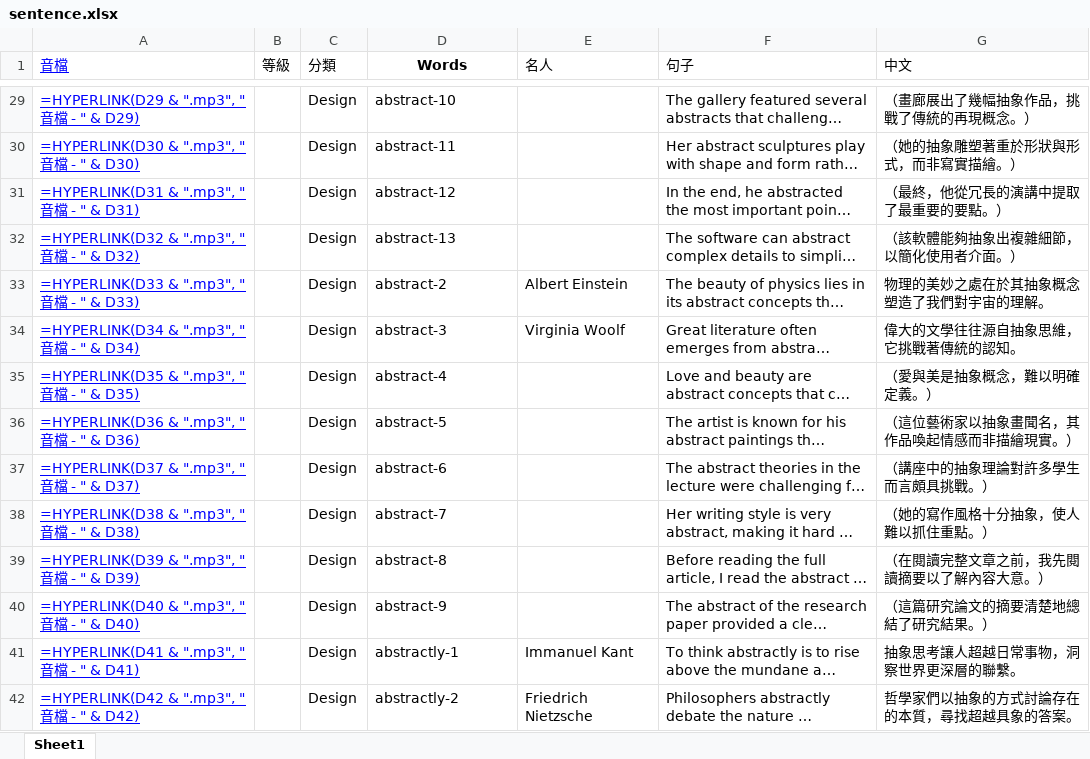
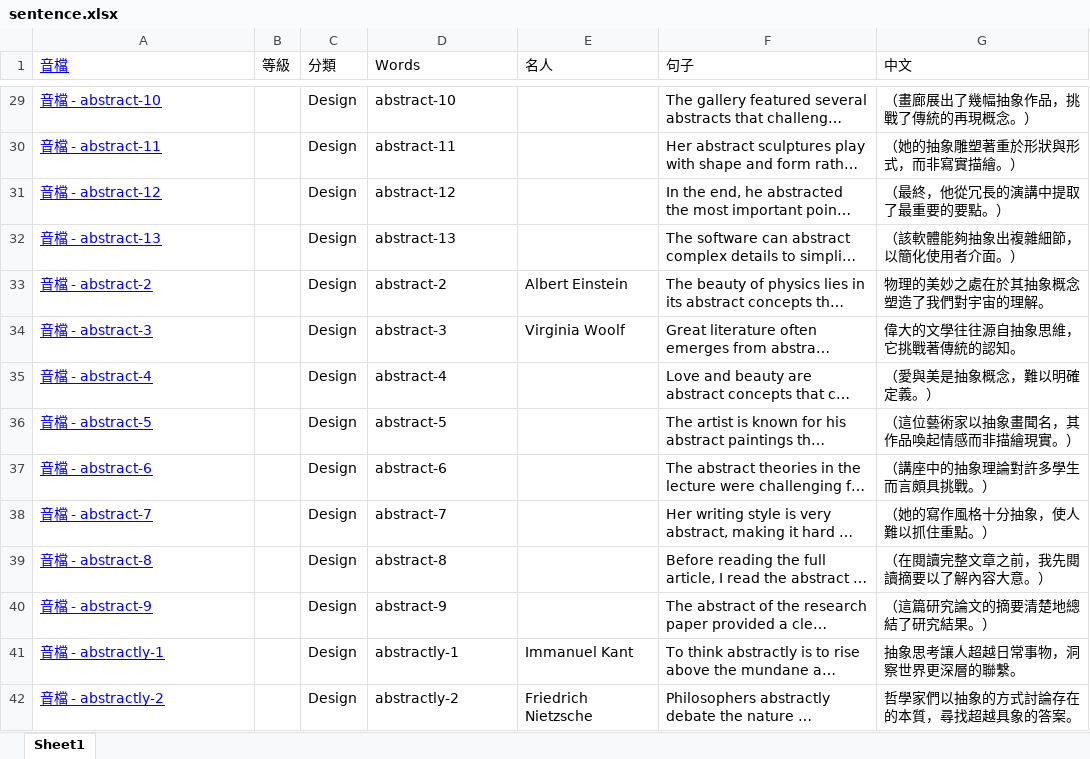
Before and after one commit to BoydYang-Designer/English-vocabulary, an Excel workbook: Sentence file/sentence.xlsx, sheet Sheet1, drawn as a sheet; only a part is shown, gaps mark what is left out; long unchanged cells end in …; values as stored, in another font and other column widths than the file's, no borders; formulas without a stored value are shown as written; the diff covers the shown part only; the diff names each change by its address in the sheet, - before the commit and + after, or states it on an @@ line.

```diff
--- a/Sentence file/sentence.xlsx (sheet Sheet1)
+++ b/Sentence file/sentence.xlsx (sheet Sheet1)
@@ D1 bold: on → off, alignment: center → left @@
-A29 (音檔): =HYPERLINK(D29 & ".mp3", "音檔 - " & D29)
+A29 (音檔): 音檔 - abstract-10
-A30 (音檔): =HYPERLINK(D30 & ".mp3", "音檔 - " & D30)
+A30 (音檔): 音檔 - abstract-11
-A31 (音檔): =HYPERLINK(D31 & ".mp3", "音檔 - " & D31)
+A31 (音檔): 音檔 - abstract-12
-A32 (音檔): =HYPERLINK(D32 & ".mp3", "音檔 - " & D32)
+A32 (音檔): 音檔 - abstract-13
-A33 (音檔): =HYPERLINK(D33 & ".mp3", "音檔 - " & D33)
+A33 (音檔): 音檔 - abstract-2
-A34 (音檔): =HYPERLINK(D34 & ".mp3", "音檔 - " & D34)
+A34 (音檔): 音檔 - abstract-3
-A35 (音檔): =HYPERLINK(D35 & ".mp3", "音檔 - " & D35)
+A35 (音檔): 音檔 - abstract-4
-A36 (音檔): =HYPERLINK(D36 & ".mp3", "音檔 - " & D36)
+A36 (音檔): 音檔 - abstract-5
-A37 (音檔): =HYPERLINK(D37 & ".mp3", "音檔 - " & D37)
+A37 (音檔): 音檔 - abstract-6
-A38 (音檔): =HYPERLINK(D38 & ".mp3", "音檔 - " & D38)
+A38 (音檔): 音檔 - abstract-7
-A39 (音檔): =HYPERLINK(D39 & ".mp3", "音檔 - " & D39)
+A39 (音檔): 音檔 - abstract-8
-A40 (音檔): =HYPERLINK(D40 & ".mp3", "音檔 - " & D40)
+A40 (音檔): 音檔 - abstract-9
-A41 (音檔): =HYPERLINK(D41 & ".mp3", "音檔 - " & D41)
+A41 (音檔): 音檔 - abstractly-1
-A42 (音檔): =HYPERLINK(D42 & ".mp3", "音檔 - " & D42)
+A42 (音檔): 音檔 - abstractly-2
```
Also changed, not shown: 1301 edited cells elsewhere in this sheet, 56 other files.
